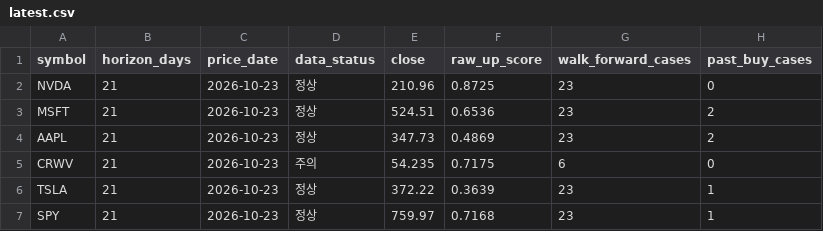
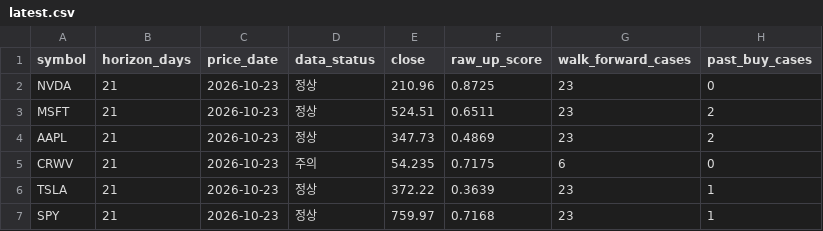
Before and after one commit to mssetups-maker/smartstock-ai-mobile, a CSV file: SmartStock_AI_FREE_v9_Mobile_First/reports/latest.csv, drawn as a sheet; only a part is shown; the diff names each change by its address in the sheet, - before the commit and + after, or states it on an @@ line.

```diff
--- a/SmartStock_AI_FREE_v9_Mobile_First/reports/latest.csv
+++ b/SmartStock_AI_FREE_v9_Mobile_First/reports/latest.csv
-F3 (raw_up_score): 0.6536
+F3 (raw_up_score): 0.6511
```
Also changed, not shown: 10 other files.
